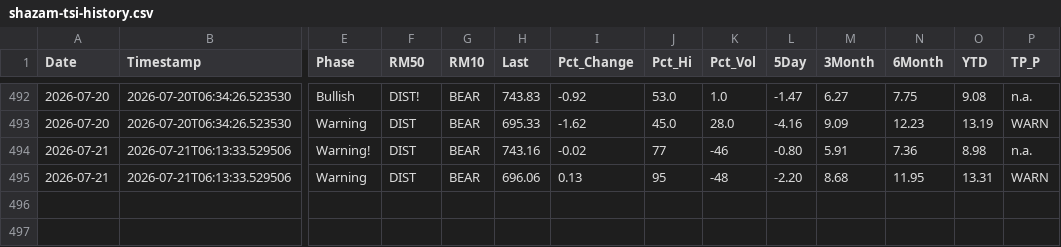
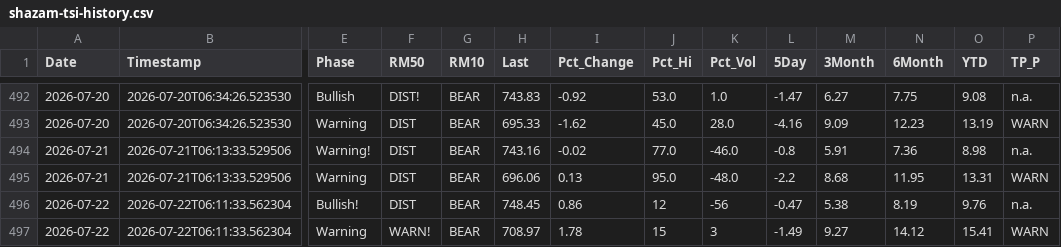
Before and after one commit to blumenty/stock-data-automation, a CSV file: data/shazam-tsi-history.csv, drawn as a sheet; only a part is shown, gaps mark what is left out; rows hold the shown columns only; the diff names each change by its address in the sheet, - before the commit and + after, or states it on an @@ line.

```diff
--- a/data/shazam-tsi-history.csv
+++ b/data/shazam-tsi-history.csv
-J494 (Pct_Hi): 77
+J494 (Pct_Hi): 77.0
-K494 (Pct_Vol): -46
+K494 (Pct_Vol): -46.0
-L494 (5Day): -0.80
+L494 (5Day): -0.8
-J495 (Pct_Hi): 95
+J495 (Pct_Hi): 95.0
-K495 (Pct_Vol): -48
+K495 (Pct_Vol): -48.0
-L495 (5Day): -2.20
+L495 (5Day): -2.2
+row 496: 2026-07-22 | 2026-07-22T06:11:33.562304 | Bullish! | DIST | BEAR | 748.45 | 0.86 | 12 | -56 | -0.47 | 5.38 | 8.19 | 9.76 | n.a.
+row 497: 2026-07-22 | 2026-07-22T06:11:33.562304 | Warning | WARN! | BEAR | 708.97 | 1.78 | 15 | 3 | -1.49 | 9.27 | 14.12 | 15.41 | WARN
```
Also changed, not shown: data/Shazam-market-daily.csv, 4 other files.
